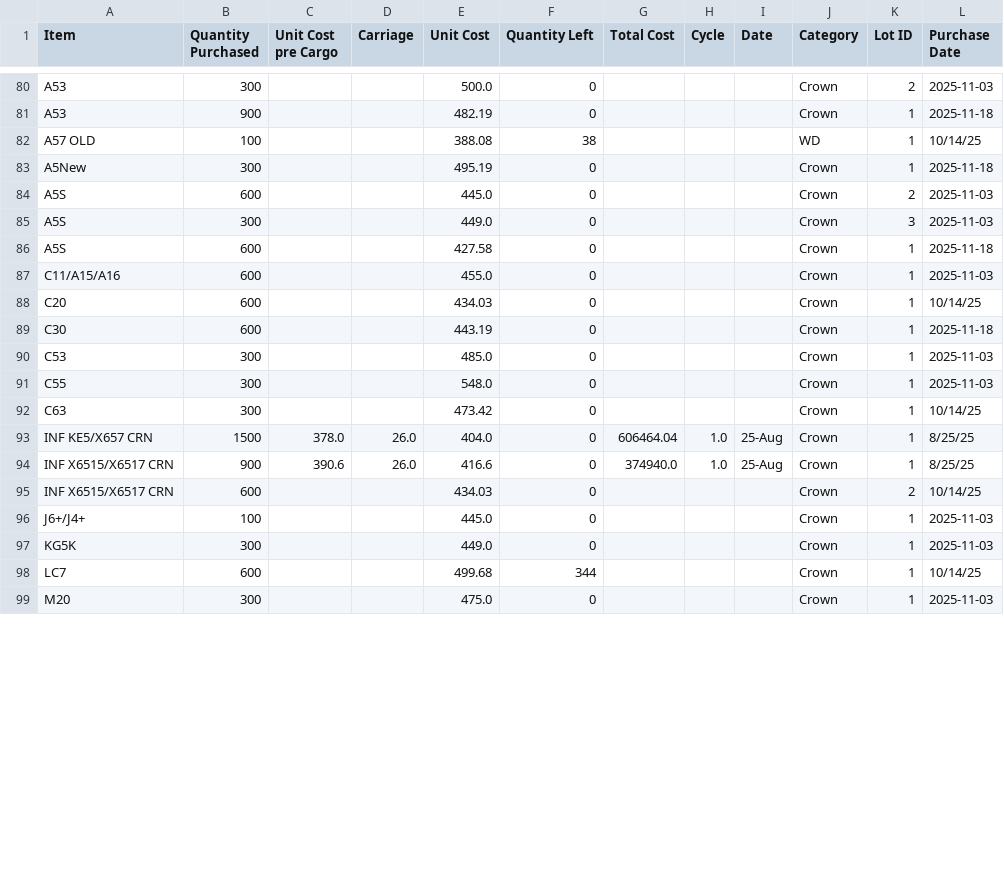
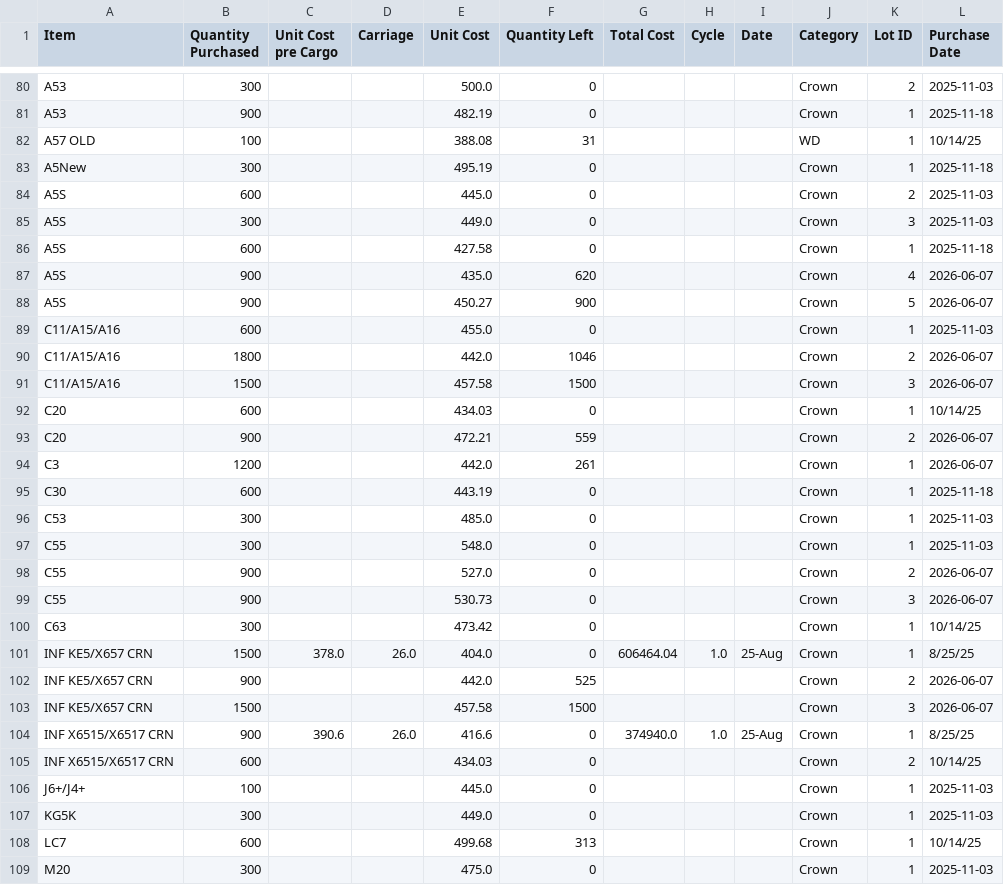
Before and after one commit to nazirmubbashir/TMF, a CSV file: data/inventory.csv, drawn as a sheet; only a part is shown, gaps mark what is left out; the diff covers the shown part only.

```diff
--- a/data/inventory.csv
+++ b/data/inventory.csv
@@ -81,3 +81,3 @@ A53,300,,,500.0,0,,,,Crown,2,2025-11-03
 A53,900,,,482.19,0,,,,Crown,1,2025-11-18
-A57 OLD,100,,,388.08,38,,,,WD,1,10/14/25
+A57 OLD,100,,,388.08,31,,,,WD,1,10/14/25
 A5New,300,,,495.19,0,,,,Crown,1,2025-11-18
@@ -86,4 +86,10 @@ A5S,300,,,449.0,0,,,,Crown,3,2025-11-03
 A5S,600,,,427.58,0,,,,Crown,1,2025-11-18
+A5S,900,,,435.0,620,,,,Crown,4,2026-06-07
+A5S,900,,,450.27,900,,,,Crown,5,2026-06-07
 C11/A15/A16,600,,,455.0,0,,,,Crown,1,2025-11-03
+C11/A15/A16,1800,,,442.0,1046,,,,Crown,2,2026-06-07
+C11/A15/A16,1500,,,457.58,1500,,,,Crown,3,2026-06-07
 C20,600,,,434.03,0,,,,Crown,1,10/14/25
+C20,900,,,472.21,559,,,,Crown,2,2026-06-07
+C3,1200,,,442.0,261,,,,Crown,1,2026-06-07
 C30,600,,,443.19,0,,,,Crown,1,2025-11-18
@@ -91,4 +97,8 @@ C53,300,,,485.0,0,,,,Crown,1,2025-11-03
 C55,300,,,548.0,0,,,,Crown,1,2025-11-03
+C55,900,,,527.0,0,,,,Crown,2,2026-06-07
+C55,900,,,530.73,0,,,,Crown,3,2026-06-07
 C63,300,,,473.42,0,,,,Crown,1,10/14/25
 INF KE5/X657 CRN,1500,378.0,26.0,404.0,0,606464.04,1.0,25-Aug,Crown,1,8/25/25
+INF KE5/X657 CRN,900,,,442.0,525,,,,Crown,2,2026-06-07
+INF KE5/X657 CRN,1500,,,457.58,1500,,,,Crown,3,2026-06-07
 INF X6515/X6517 CRN,900,390.6,26.0,416.6,0,374940.0,1.0,25-Aug,Crown,1,8/25/25
@@ -97,3 +107,3 @@ J6+/J4+,100,,,445.0,0,,,,Crown,1,2025-11-03
 KG5K,300,,,449.0,0,,,,Crown,1,2025-11-03
-LC7,600,,,499.68,344,,,,Crown,1,10/14/25
+LC7,600,,,499.68,313,,,,Crown,1,10/14/25
 M20,300,,,475.0,0,,,,Crown,1,2025-11-03
```
Also changed, not shown: 11 added rows and 22 edited cells elsewhere in this file, data/sales.csv.
